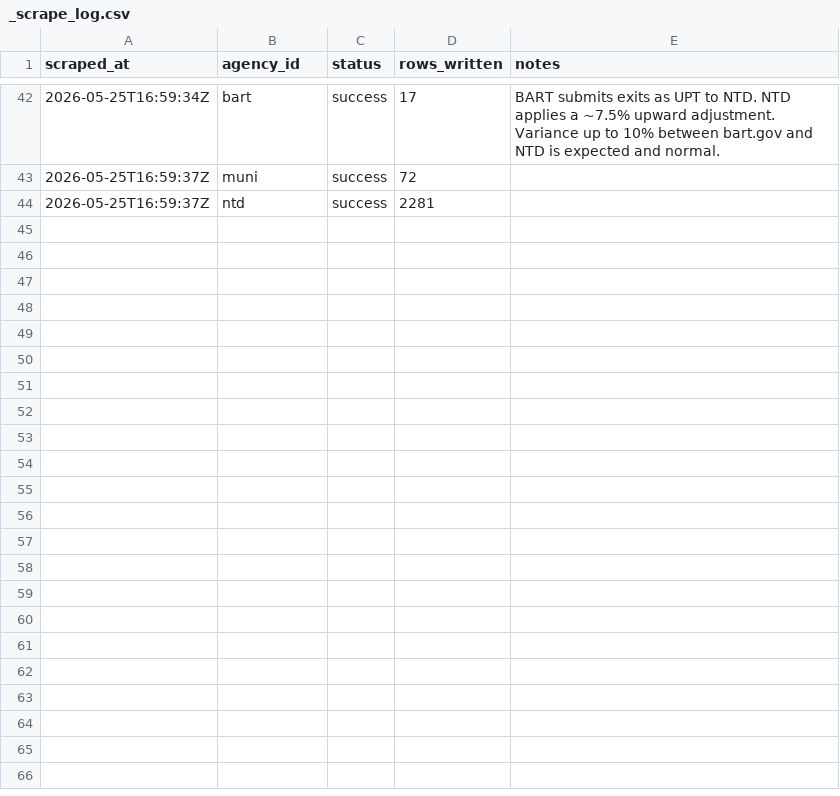
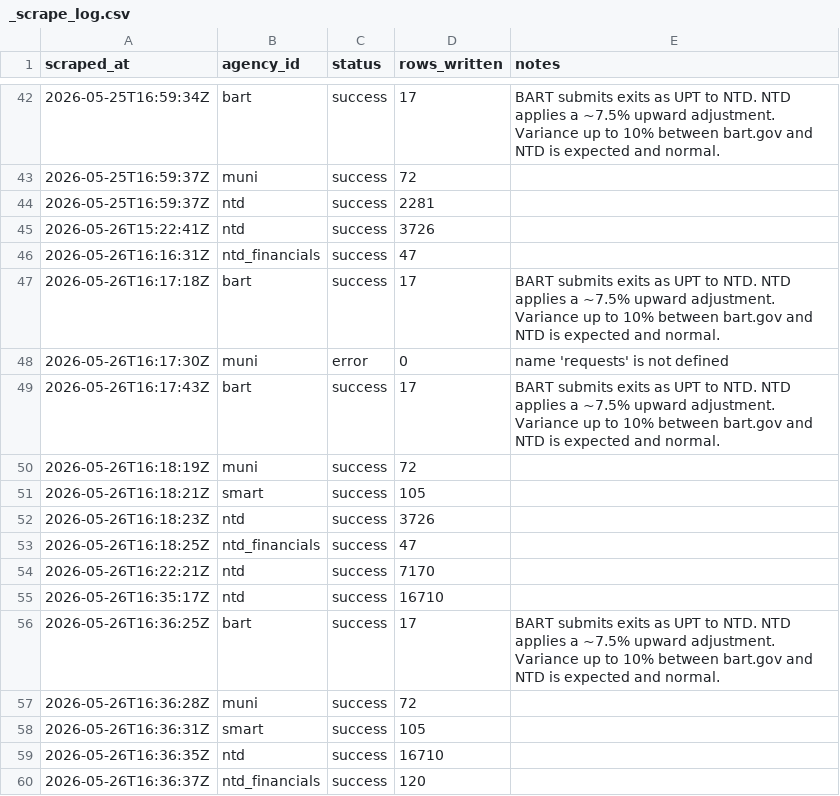
Before and after one commit to alariosjx/bcn-transit-tracker, a CSV file: data/raw/_scrape_log.csv, drawn as a sheet; only a part is shown, gaps mark what is left out; the diff names each change by its address in the sheet, - before the commit and + after, or states it on an @@ line.

Commit message:
next add

```diff
--- a/data/raw/_scrape_log.csv
+++ b/data/raw/_scrape_log.csv
+row 45: 2026-05-26T15:22:41Z | ntd | success | 3726
+row 46: 2026-05-26T16:16:31Z | ntd_financials | success | 47
+row 47: 2026-05-26T16:17:18Z | bart | success | 17 | BART submits exits as UPT to NTD. NTD applies a ~7.5% upward adjustment. Variance up to 10% between bart.gov and NTD is expected and normal.
+row 48: 2026-05-26T16:17:30Z | muni | error | 0 | name 'requests' is not defined
+row 49: 2026-05-26T16:17:43Z | bart | success | 17 | BART submits exits as UPT to NTD. NTD applies a ~7.5% upward adjustment. Variance up to 10% between bart.gov and NTD is expected and normal.
+row 50: 2026-05-26T16:18:19Z | muni | success | 72
+row 51: 2026-05-26T16:18:21Z | smart | success | 105
+row 52: 2026-05-26T16:18:23Z | ntd | success | 3726
+row 53: 2026-05-26T16:18:25Z | ntd_financials | success | 47
+row 54: 2026-05-26T16:22:21Z | ntd | success | 7170
+row 55: 2026-05-26T16:35:17Z | ntd | success | 16710
+row 56: 2026-05-26T16:36:25Z | bart | success | 17 | BART submits exits as UPT to NTD. NTD applies a ~7.5% upward adjustment. Variance up to 10% between bart.gov and NTD is expected and normal.
+row 57: 2026-05-26T16:36:28Z | muni | success | 72
+row 58: 2026-05-26T16:36:31Z | smart | success | 105
+row 59: 2026-05-26T16:36:35Z | ntd | success | 16710
+row 60: 2026-05-26T16:36:37Z | ntd_financials | success | 120
```
